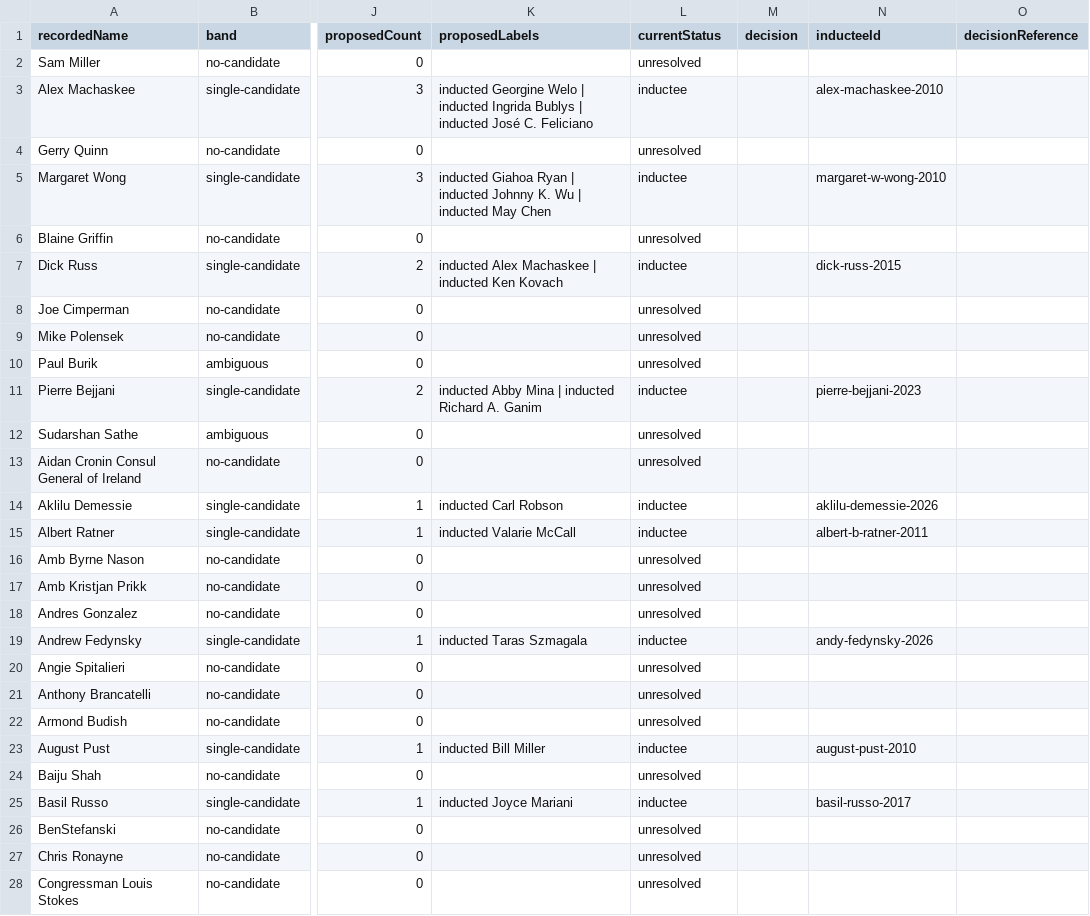
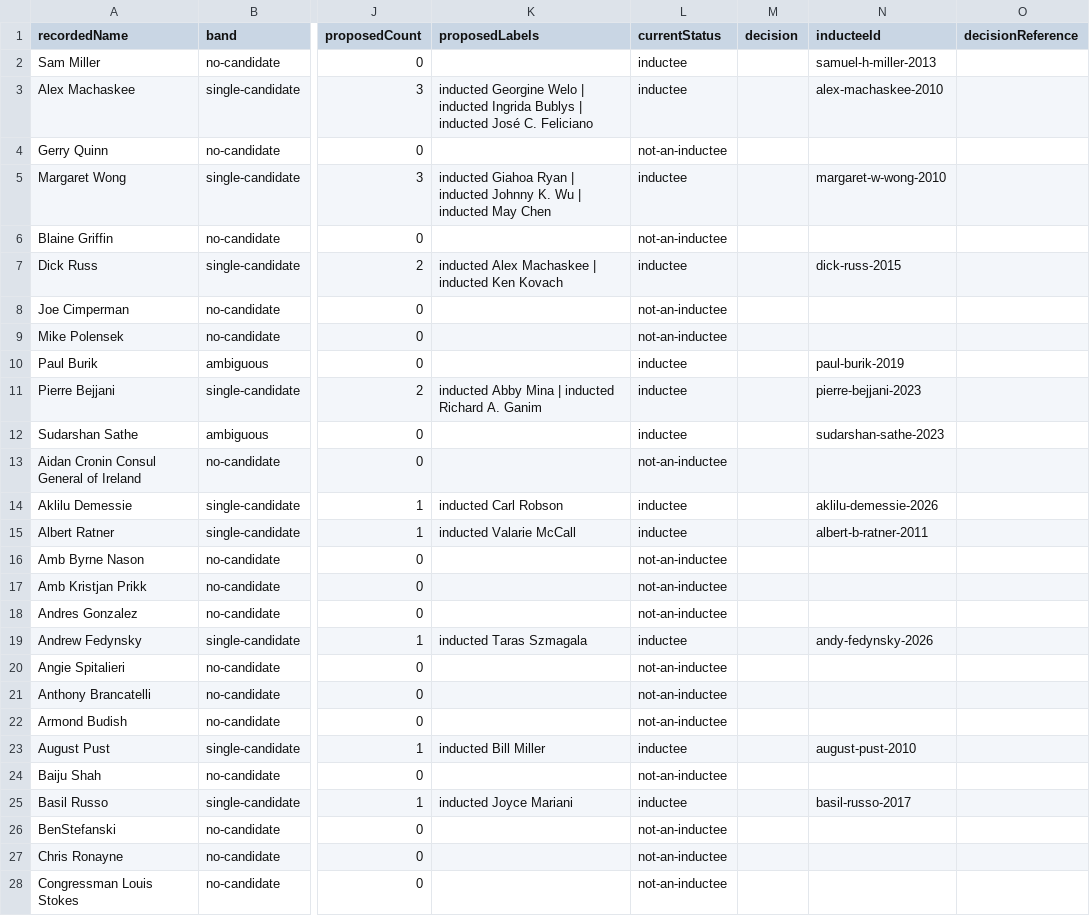
Before and after one commit to hgw3lls/cihof, a CSV file: docs/links-review-sheet.csv, drawn as a sheet; only a part is shown, gaps mark what is left out; the diff covers the shown part only; the diff names each change by its address in the sheet, - before the commit and + after, or states it on an @@ line.

Commit message:
feat(links): decide the remaining 70 inducter names, six of them inductees
Worked through the review portal on 2026-09-23 under names-review-2026-09-23.
Every recorded name is now decided: 31 resolved to an inductee, 64 found not to
be one, none left open. Connections goes 31 -> 42.

  Sam Miller       -> samuel-h-miller-2013            4 relationships
  Paul Burik       -> paul-burik-2019                 2
  Sudarshan Sathe  -> sudarshan-sathe-2023            2
  Ratanjit Sondhe  -> ratanjit-s-sondhe-2013          1
  Rev Otis Moss Jr.-> reverend-dr-otis-moss-jr-2011   1
  Wong, Margaret   -> margaret-w-wong-2010            1

The other 64 are consuls general, ambassadors, mayors, councilmen and a
congressman — people who presented at a ceremony and are not in the hall, which
is what that answer is for.

The first pass through the portal marked all 70 not-an-inductee. Six of them
matched a person on the roster by name, and one of those matches is the
crosswalk's own recorded evidence: the site profile slug sam-miller-2013 is
titled "Sam Miller – 2013 / Samuel H. Miller". Nothing unsafe had happened —
not-an-inductee publishes nothing — but eleven relationships would have been
quietly foregone. The six were corrected before this landed.

Paul Burik and Sudarshan Sathe were the two ambiguous rows, each carrying a
second candidate. Resolved on exact name identity, at the curator's direction,
rather than by this tooling picking.

The compound row "Former Mayor Frank G. Jackson; remarks by Valarie McCall and
Matt Zone" stays not-an-inductee. It names three people and is not one person
to resolve; whatever Jackson presented is foregone until the row is split.

Six census tests moved with the collection: 0 unresolved rather than 70, 42
relationships rather than 31. The assertions that carry meaning — nothing
published without a decision, kiosk not public web — are untouched.

`the preview is the record` needed more than a number. It compared every
published relationship against a preview, which stopped holding the moment a
row was resolved to somebody the corpus never proposed: a name typed in by a
reviewer who knew the answer publishes without ever having been previewed, and
that is the sheet working rather than drifting. It now checks every preview
against the record, against a crosswalk wound back to before the resolutions —
because the committed one proposes nothing now that every name is decided.

```diff
--- a/docs/links-review-sheet.csv
+++ b/docs/links-review-sheet.csv
-L2 (currentStatus): unresolved
+L2 (currentStatus): inductee
-N2 (inducteeId): (empty)
+N2 (inducteeId): samuel-h-miller-2013
-L4 (currentStatus): unresolved
+L4 (currentStatus): not-an-inductee
-L6 (currentStatus): unresolved
+L6 (currentStatus): not-an-inductee
-L8:L9 (currentStatus): unresolved
+L8:L9 (currentStatus): not-an-inductee
-L10 (currentStatus): unresolved
+L10 (currentStatus): inductee
-N10 (inducteeId): (empty)
+N10 (inducteeId): paul-burik-2019
-L12 (currentStatus): unresolved
+L12 (currentStatus): inductee
-N12 (inducteeId): (empty)
+N12 (inducteeId): sudarshan-sathe-2023
-L13 (currentStatus): unresolved
+L13 (currentStatus): not-an-inductee
-L16:L18 (currentStatus): unresolved
+L16:L18 (currentStatus): not-an-inductee
-L20:L22 (currentStatus): unresolved
+L20:L22 (currentStatus): not-an-inductee
-L24 (currentStatus): unresolved
+L24 (currentStatus): not-an-inductee
-L26:L28 (currentStatus): unresolved
+L26:L28 (currentStatus): not-an-inductee
```
Also changed, not shown: 55 edited cells elsewhere in this file, 6 other files.
